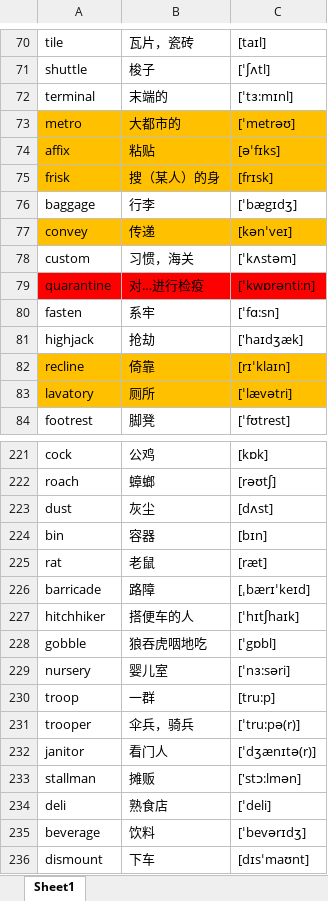
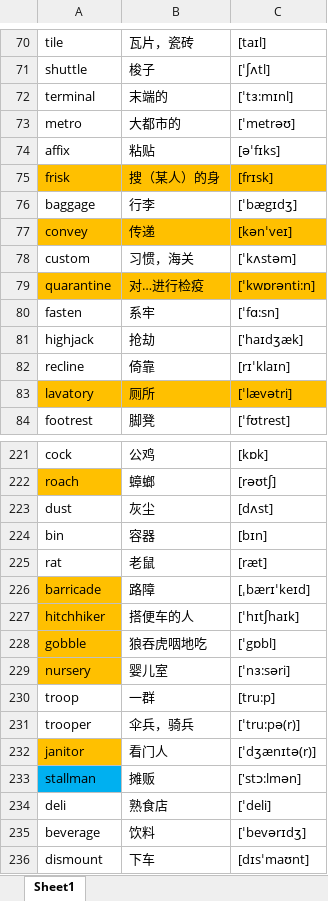
Before and after one commit to google88888888/learnEnglish, an Excel workbook: words.xlsx, sheet Sheet1, drawn as a sheet; only a part is shown, gaps mark what is left out; values as stored, in another font and other column widths than the file's, no borders; the diff covers the shown part only; the diff names each change by its address in the sheet, - before the commit and + after, or states it on an @@ line.

```diff
--- a/words.xlsx (sheet Sheet1)
+++ b/words.xlsx (sheet Sheet1)
-A73:C74 fill: #FFC000
+A73:C74 fill: none
-A79:C79 fill: #FF0000
+A79:C79 fill: #FFC000
-A82:C82 fill: #FFC000
+A82:C82 fill: none
-A222 fill: none
+A222 fill: #FFC000
-A226:A229 fill: none
+A226:A229 fill: #FFC000
-A232 fill: none
+A232 fill: #FFC000
-A233 fill: none
+A233 fill: #00B0F0
```
Also changed, not shown: cell formats elsewhere in this sheet.
